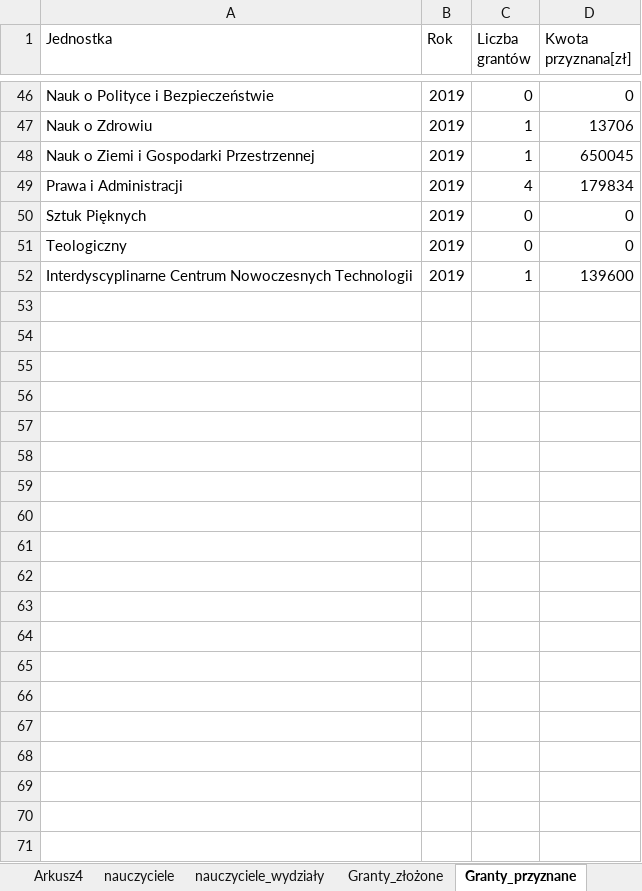
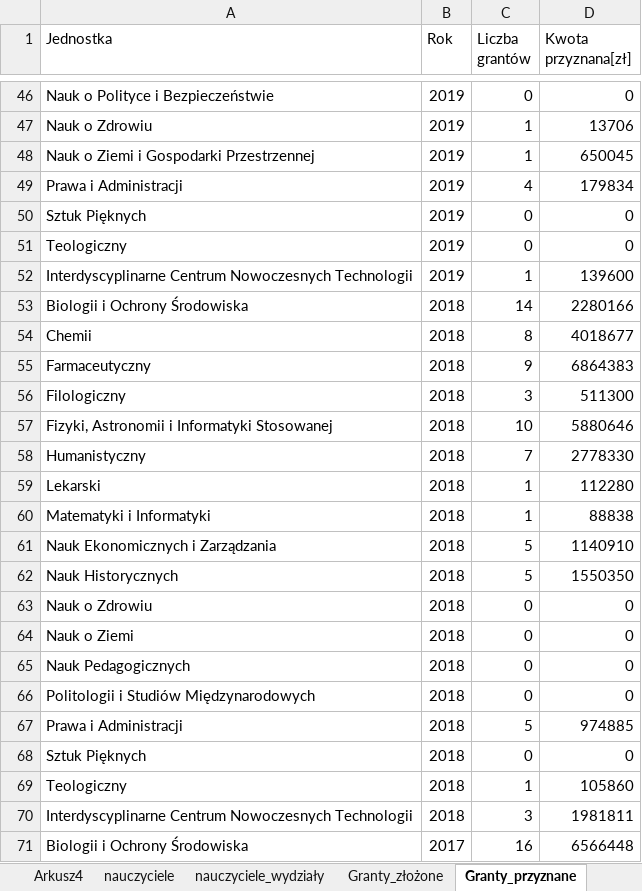
Before and after one commit to stat-umk/UMK-w-liczbach, an Excel workbook: Studenci.xlsx, sheet Granty_przyznane, drawn as a sheet; only a part is shown, gaps mark what is left out; values as stored, in another font and other column widths than the file's, no borders; the diff covers the shown part only; the diff names each change by its address in the sheet, - before the commit and + after, or states it on an @@ line.

Commit message:
Add files via upload

```diff
--- a/Studenci.xlsx (sheet Granty_przyznane)
+++ b/Studenci.xlsx (sheet Granty_przyznane)
+row 53: Biologii i Ochrony Środowiska | 2018 | 14 | 2280166
+row 54: Chemii | 2018 | 8 | 4018677
+row 55: Farmaceutyczny | 2018 | 9 | 6864383
+row 56: Filologiczny | 2018 | 3 | 511300
+row 57: Fizyki, Astronomii i Informatyki Stosowanej | 2018 | 10 | 5880646
+row 58: Humanistyczny | 2018 | 7 | 2778330
+row 59: Lekarski | 2018 | 1 | 112280
+row 60: Matematyki i Informatyki | 2018 | 1 | 88838
+row 61: Nauk Ekonomicznych i Zarządzania | 2018 | 5 | 1140910
+row 62: Nauk Historycznych | 2018 | 5 | 1550350
+row 63: Nauk o Zdrowiu | 2018 | 0 | 0
+row 64: Nauk o Ziemi | 2018 | 0 | 0
+row 65: Nauk Pedagogicznych | 2018 | 0 | 0
+row 66: Politologii i Studiów Międzynarodowych | 2018 | 0 | 0
+row 67: Prawa i Administracji | 2018 | 5 | 974885
+row 68: Sztuk Pięknych | 2018 | 0 | 0
+row 69: Teologiczny | 2018 | 1 | 105860
+row 70: Interdyscyplinarne Centrum Nowoczesnych Technologii | 2018 | 3 | 1981811
+row 71: Biologii i Ochrony Środowiska | 2017 | 16 | 6566448
```
Also changed, not shown: 103 added rows elsewhere in this sheet.
